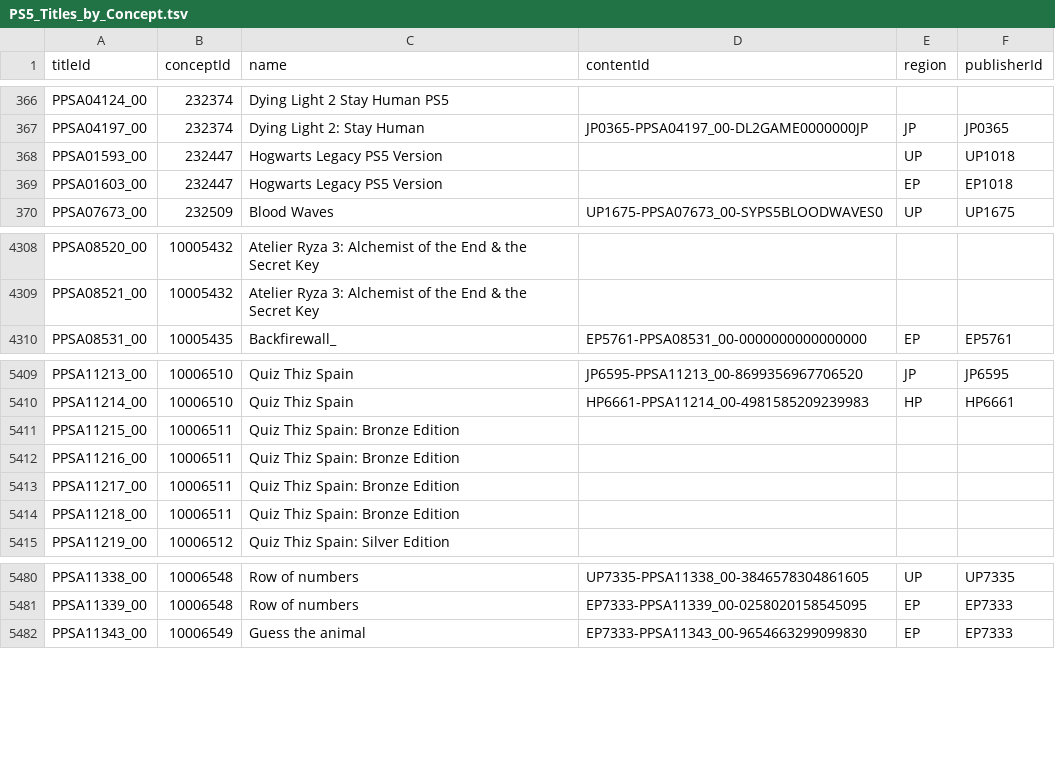
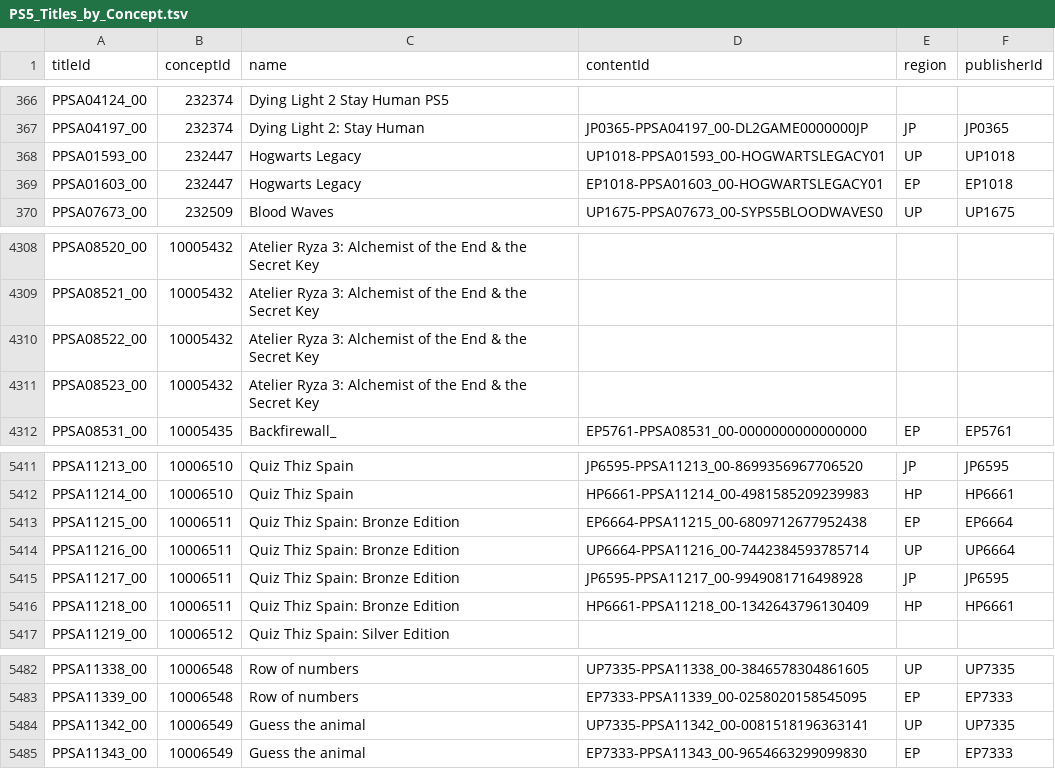
Before and after one commit to andshrew/PlayStation-Titles, a TSV file: PS5_Titles_by_Concept.tsv, drawn as a sheet; only a part is shown, gaps mark what is left out.

```diff
--- a/PS5_Titles_by_Concept.tsv
+++ b/PS5_Titles_by_Concept.tsv
@@ -367,4 +367,4 @@ PPSA04124_00	232374	Dying Light 2 Stay Human PS5
 PPSA04197_00	232374	Dying Light 2: Stay Human	JP0365-PPSA04197_00-DL2GAME0000000JP	JP	JP0365
-PPSA01593_00	232447	Hogwarts Legacy PS5 Version		UP	UP1018
-PPSA01603_00	232447	Hogwarts Legacy PS5 Version		EP	EP1018
+PPSA01593_00	232447	Hogwarts Legacy	UP1018-PPSA01593_00-HOGWARTSLEGACY01	UP	UP1018
+PPSA01603_00	232447	Hogwarts Legacy	EP1018-PPSA01603_00-HOGWARTSLEGACY01	EP	EP1018
 PPSA07673_00	232509	Blood Waves	UP1675-PPSA07673_00-SYPS5BLOODWAVES0	UP	UP1675
@@ -4309,2 +4309,4 @@ PPSA08520_00	10005432	Atelier Ryza 3: Alchemist of the End & the Secret Key
 PPSA08521_00	10005432	Atelier Ryza 3: Alchemist of the End & the Secret Key			
+PPSA08522_00	10005432	Atelier Ryza 3: Alchemist of the End & the Secret Key			
+PPSA08523_00	10005432	Atelier Ryza 3: Alchemist of the End & the Secret Key			
 PPSA08531_00	10005435	Backfirewall_	EP5761-PPSA08531_00-0000000000000000	EP	EP5761
@@ -5410,6 +5412,6 @@ PPSA11213_00	10006510	Quiz Thiz Spain	JP6595-PPSA11213_00-8699356967706520	JP	JP
 PPSA11214_00	10006510	Quiz Thiz Spain	HP6661-PPSA11214_00-4981585209239983	HP	HP6661
-PPSA11215_00	10006511	Quiz Thiz Spain: Bronze Edition			
-PPSA11216_00	10006511	Quiz Thiz Spain: Bronze Edition			
-PPSA11217_00	10006511	Quiz Thiz Spain: Bronze Edition			
-PPSA11218_00	10006511	Quiz Thiz Spain: Bronze Edition			
+PPSA11215_00	10006511	Quiz Thiz Spain: Bronze Edition	EP6664-PPSA11215_00-6809712677952438	EP	EP6664
+PPSA11216_00	10006511	Quiz Thiz Spain: Bronze Edition	UP6664-PPSA11216_00-7442384593785714	UP	UP6664
+PPSA11217_00	10006511	Quiz Thiz Spain: Bronze Edition	JP6595-PPSA11217_00-9949081716498928	JP	JP6595
+PPSA11218_00	10006511	Quiz Thiz Spain: Bronze Edition	HP6661-PPSA11218_00-1342643796130409	HP	HP6661
 PPSA11219_00	10006512	Quiz Thiz Spain: Silver Edition			
@@ -5481,2 +5483,3 @@ PPSA11338_00	10006548	Row of numbers	UP7335-PPSA11338_00-3846578304861605	UP	UP7
 PPSA11339_00	10006548	Row of numbers	EP7333-PPSA11339_00-0258020158545095	EP	EP7333
+PPSA11342_00	10006549	Guess the animal	UP7335-PPSA11342_00-0081518196363141	UP	UP7335
 PPSA11343_00	10006549	Guess the animal	EP7333-PPSA11343_00-9654663299099830	EP	EP7333
```
Also changed, not shown: PS5_Titles.tsv, PS5_Titles_by_Name.tsv, 29 other files.
